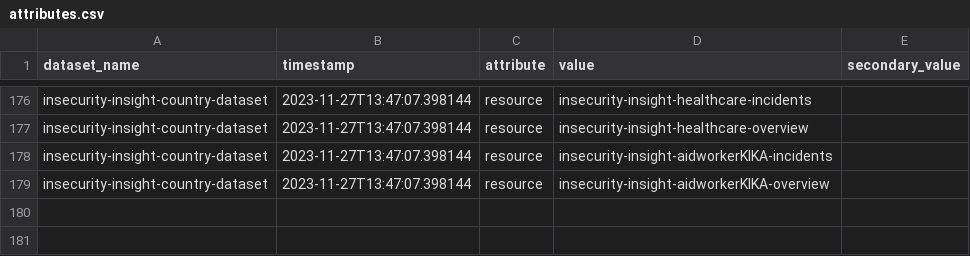
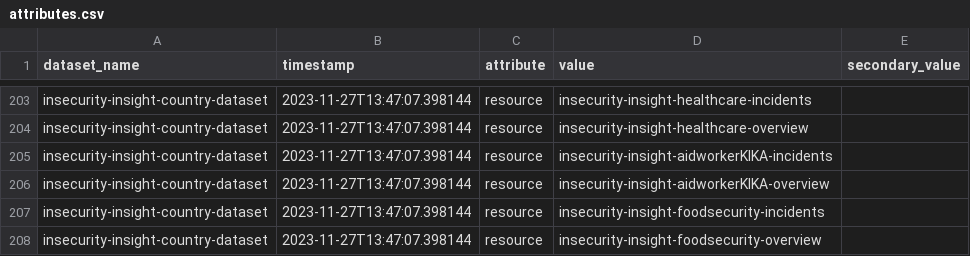
Before and after one commit to OCHA-DAP/hdx-scraper-insecurity-insight, a CSV file: src/hdx_scraper_insecurity_insight/metadata/attributes.csv, drawn as a sheet; only a part is shown, gaps mark what is left out; the diff covers the shown part only.

```diff
--- a/src/hdx_scraper_insecurity_insight/metadata/attributes.csv
+++ b/src/hdx_scraper_insecurity_insight/metadata/attributes.csv
@@ -179 +206,3 @@ insecurity-insight-country-dataset,2023-11-27T13:47:07.398144,resource,insecurit
 insecurity-insight-country-dataset,2023-11-27T13:47:07.398144,resource,insecurity-insight-aidworkerKIKA-overview,
+insecurity-insight-country-dataset,2023-11-27T13:47:07.398144,resource,insecurity-insight-foodsecurity-incidents,
+insecurity-insight-country-dataset,2023-11-27T13:47:07.398144,resource,insecurity-insight-foodsecurity-overview,
```
Also changed, not shown: 27 added rows elsewhere in this file, 3 other files.
